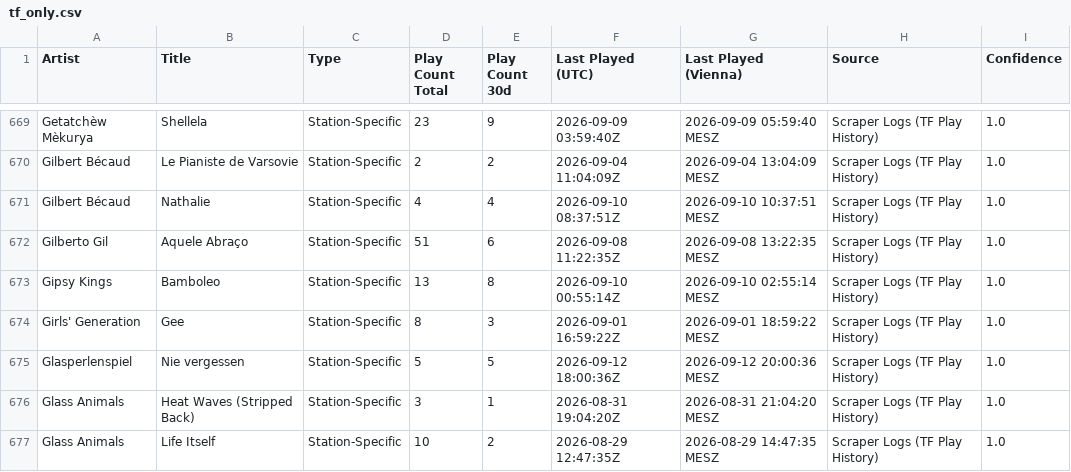
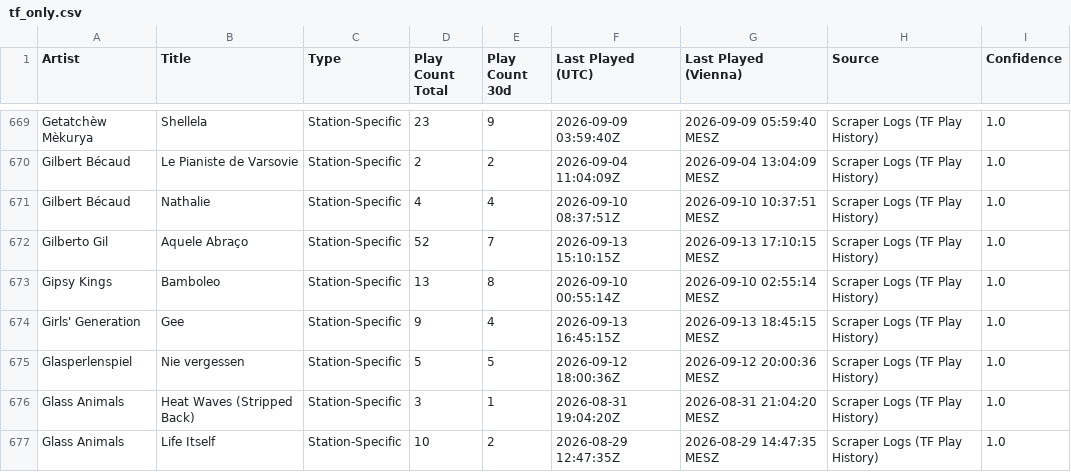
Before and after one commit to KurtWoloch/andon-fm-library, a CSV file: tf_only.csv, drawn as a sheet; only a part is shown, gaps mark what is left out; the diff covers the shown part only.

```diff
--- a/tf_only.csv
+++ b/tf_only.csv
@@ -671,5 +671,5 @@ Gilbert Bécaud,Le Pianiste de Varsovie,Station-Specific,2,2,2026-09-04 11:04:09
 Gilbert Bécaud,Nathalie,Station-Specific,4,4,2026-09-10 08:37:51Z,2026-09-10 10:37:51 MESZ,Scraper Logs (TF Play History),1.0
-Gilberto Gil,Aquele Abraço,Station-Specific,51,6,2026-09-08 11:22:35Z,2026-09-08 13:22:35 MESZ,Scraper Logs (TF Play History),1.0
+Gilberto Gil,Aquele Abraço,Station-Specific,52,7,2026-09-13 15:10:15Z,2026-09-13 17:10:15 MESZ,Scraper Logs (TF Play History),1.0
 Gipsy Kings,Bamboleo,Station-Specific,13,8,2026-09-10 00:55:14Z,2026-09-10 02:55:14 MESZ,Scraper Logs (TF Play History),1.0
-Girls' Generation,Gee,Station-Specific,8,3,2026-09-01 16:59:22Z,2026-09-01 18:59:22 MESZ,Scraper Logs (TF Play History),1.0
+Girls' Generation,Gee,Station-Specific,9,4,2026-09-13 16:45:15Z,2026-09-13 18:45:15 MESZ,Scraper Logs (TF Play History),1.0
 Glasperlenspiel,Nie vergessen,Station-Specific,5,5,2026-09-12 18:00:36Z,2026-09-12 20:00:36 MESZ,Scraper Logs (TF Play History),1.0
```
Also changed, not shown: 191 edited cells elsewhere in this file, bb_only.csv, gnr_only.csv, 14 other files.
